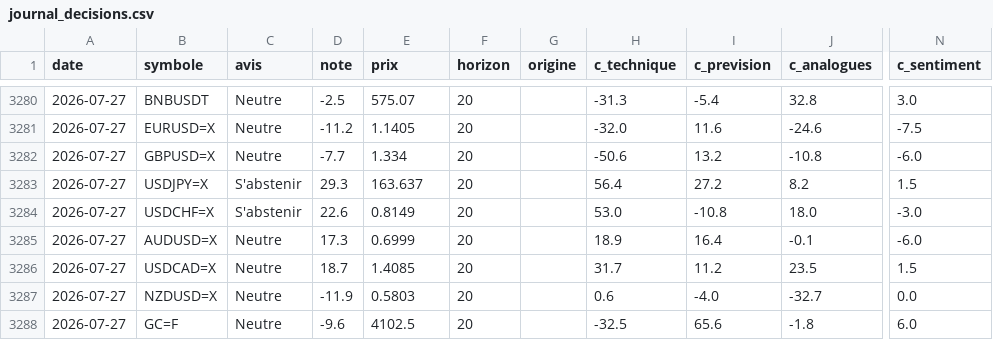
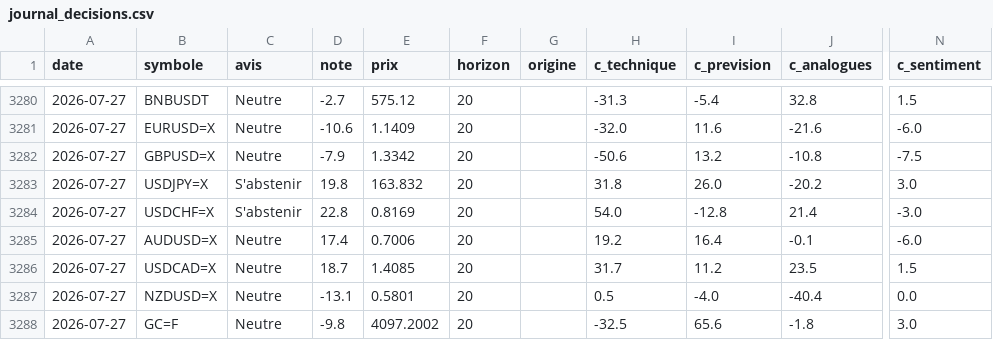
Before and after one commit to David-GNLF/marketlab, a CSV file: data_local/journal_decisions.csv, drawn as a sheet; only a part is shown, gaps mark what is left out; the diff covers the shown part only; the diff names each change by its address in the sheet, - before the commit and + after, or states it on an @@ line.

```diff
--- a/data_local/journal_decisions.csv
+++ b/data_local/journal_decisions.csv
-D3280 (note): -2.5
+D3280 (note): -2.7
-E3280 (prix): 575.07
+E3280 (prix): 575.12
-N3280 (c_sentiment): 3.0
+N3280 (c_sentiment): 1.5
-D3281 (note): -11.2
+D3281 (note): -10.6
-E3281 (prix): 1.1405
+E3281 (prix): 1.1409
-J3281 (c_analogues): -24.6
+J3281 (c_analogues): -21.6
-N3281 (c_sentiment): -7.5
+N3281 (c_sentiment): -6.0
-D3282 (note): -7.7
+D3282 (note): -7.9
-E3282 (prix): 1.334
+E3282 (prix): 1.3342
-N3282 (c_sentiment): -6.0
+N3282 (c_sentiment): -7.5
-D3283 (note): 29.3
+D3283 (note): 19.8
-E3283 (prix): 163.637
+E3283 (prix): 163.832
-H3283 (c_technique): 56.4
+H3283 (c_technique): 31.8
-I3283 (c_prevision): 27.2
+I3283 (c_prevision): 26.0
-J3283 (c_analogues): 8.2
+J3283 (c_analogues): -20.2
-N3283 (c_sentiment): 1.5
+N3283 (c_sentiment): 3.0
-D3284 (note): 22.6
+D3284 (note): 22.8
-E3284 (prix): 0.8149
+E3284 (prix): 0.8169
-H3284 (c_technique): 53.0
+H3284 (c_technique): 54.0
-I3284 (c_prevision): -10.8
+I3284 (c_prevision): -12.8
-J3284 (c_analogues): 18.0
+J3284 (c_analogues): 21.4
-D3285 (note): 17.3
+D3285 (note): 17.4
-E3285 (prix): 0.6999
+E3285 (prix): 0.7006
-H3285 (c_technique): 18.9
+H3285 (c_technique): 19.2
-D3287 (note): -11.9
+D3287 (note): -13.1
-E3287 (prix): 0.5803
+E3287 (prix): 0.5801
-H3287 (c_technique): 0.6
+H3287 (c_technique): 0.5
-J3287 (c_analogues): -32.7
+J3287 (c_analogues): -40.4
-D3288 (note): -9.6
+D3288 (note): -9.8
-E3288 (prix): 4102.5
+E3288 (prix): 4097.2002
-N3288 (c_sentiment): 6.0
+N3288 (c_sentiment): 3.0
```
Also changed, not shown: 115 edited cells elsewhere in this file, 5 other files.
